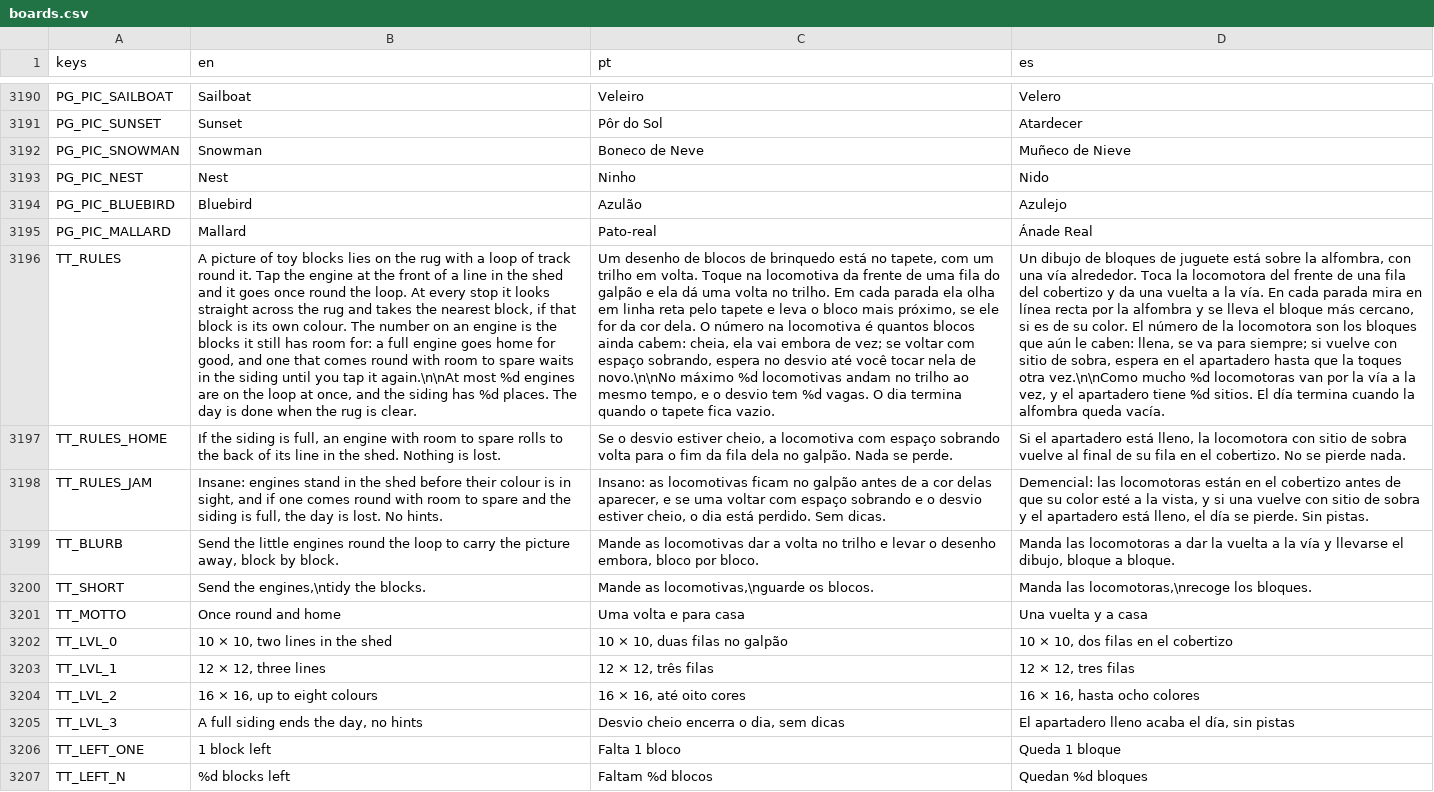
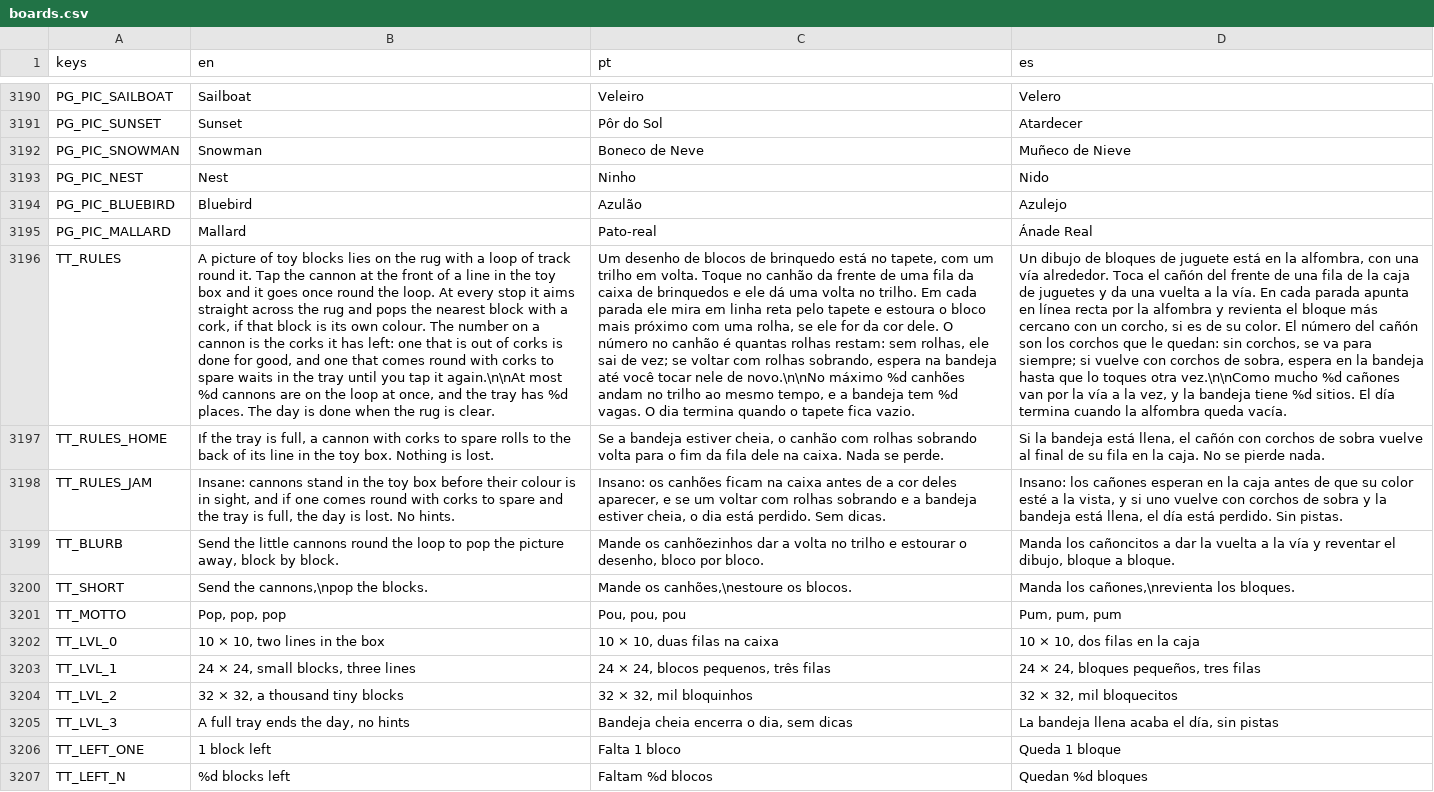
Before and after one commit to flavioriper/daily-games, a CSV file: locale/boards.csv, drawn as a sheet; only a part is shown, gaps mark what is left out; the diff covers the shown part only; the diff names each change by its address in the sheet, - before the commit and + after, or states it on an @@ line.

Commit message:
feat(train): Toy Train is Toy Cannons -- small blocks past Easy, a cannon that shoots, a lap in two seconds
The user, 2026-10-13: "on toy train after easy, the blocks to be destroyed should be really small, the whole game idea come from destroying a lot of things. Also, we need to change it to be something that shoot, like the original game, not a train, and it should shoot way faster".

Medium deals a picture 24 square (576 blocks) and Hard and Insane one of 32 (1,024), out of the bank's own bands; Easy keeps 10. Loads are 10-36, 16-60 and 20-80. The engine is a toy cannon that points across the rug and fires a cork a stop: the cork flies, the block bursts where it stood, the cannon kicks. A stop is 45, 24 and 20 ms (it was 85 to 65), so a lap is two seconds and a cannon fires up to fifty corks a second. The rules are the same; the id, the files and the names in code are the train's still, and the heads of the files say so. All TT_ lines rewritten in en, pt and es (cannon, corks, tray, toy box).

The track and the cannons keep their size over small squares (a lane is never under 34). The blocks are a mesh a patch of 8 squares, so a shot rebuilds 64 blocks and not 1,024; a small block is two plain squares. The tick is asked for once in 60 ms. The deal keeps how deep each stop has looked (91 to 63 ms the slowest), and the state's own hand minds the tray.

tests/_probe_train.gd -- seeds=1: 336 runs, 0 failures (Insane lost by the hand on 7 deals of 18, by the careless one on all). Suite 249797/0. tests/_win.gd -- train PASS on Medium. tests/_shot_train.gd on opengl3_angle at 810x1440, d=1 and d=2 play once each: 95 to 119 draw calls.

Mine, the user's to call: the name and the toy, Medium at 24 and not 32, the loads, the two-second lap, one cork a stop kept, the old tock for a shot. Not seen: the menu card and the tutorial with the cannon, a win on 32, Insane's jam, motion reduced, a phone; pt and es unread

```diff
--- a/locale/boards.csv
+++ b/locale/boards.csv
-B3196 (en): …Tap the engine at the front of a line in the shed and it goes once round the loop. At every stop it looks straight across the rug and takes the nearest block, if that block is its own colour. The number on an engine is the blocks it still has room for: a full engine goes home for good, and one that comes round with room to spare waits in the siding until you tap it again.\n\nAt most %d engines are on the loop at once, and the siding has %d…
+B3196 (en): …Tap the cannon at the front of a line in the toy box and it goes once round the loop. At every stop it aims straight across the rug and pops the nearest block with a cork, if that block is its own colour. The number on a cannon is the corks it has left: one that is out of corks is done for good, and one that comes round with corks to spare waits in the tray until you tap it again.\n\nAt most %d cannons are on the loop at once, and the tray has %d…
-C3196 (pt): …volta. Toque na locomotiva da frente de uma fila do galpão e ela dá uma volta no trilho. Em cada parada ela olha em linha reta pelo tapete e leva o bloco mais próximo, se ele for da cor dela. O número na locomotiva é quantos blocos ainda cabem: cheia, ela vai embora de vez; se voltar com espaço sobrando, espera no desvio até você tocar nela de novo.\n\nNo máximo %d locomotivas andam no trilho ao mesmo tempo, e o desvio tem %d…
+C3196 (pt): …volta. Toque no canhão da frente de uma fila da caixa de brinquedos e ele dá uma volta no trilho. Em cada parada ele mira em linha reta pelo tapete e estoura o bloco mais próximo com uma rolha, se ele for da cor dele. O número no canhão é quantas rolhas restam: sem rolhas, ele sai de vez; se voltar com rolhas sobrando, espera na bandeja até você tocar nele de novo.\n\nNo máximo %d canhões andam no trilho ao mesmo tempo, e a bandeja tem %d…
-D3196 (es): …juguete está sobre la alfombra, con una vía alrededor. Toca la locomotora del frente de una fila del cobertizo y da una vuelta a la vía. En cada parada mira en línea recta por la alfombra y se lleva el bloque más cercano, si es de su color. El número de la locomotora son los bloques que aún le caben: llena, se va para siempre; si vuelve con sitio de sobra, espera en el apartadero hasta que la toques otra vez.\n\nComo mucho %d locomotoras van por la vía a la vez, y el apartadero tiene %d…
+D3196 (es): …juguete está en la alfombra, con una vía alrededor. Toca el cañón del frente de una fila de la caja de juguetes y da una vuelta a la vía. En cada parada apunta en línea recta por la alfombra y revienta el bloque más cercano con un corcho, si es de su color. El número del cañón son los corchos que le quedan: sin corchos, se va para siempre; si vuelve con corchos de sobra, espera en la bandeja hasta que lo toques otra vez.\n\nComo mucho %d cañones van por la vía a la vez, y la bandeja tiene %d…
-B3197 (en): If the siding is full, an engine with room to spare rolls to the back of its line in the shed. Nothing is…
+B3197 (en): If the tray is full, a cannon with corks to spare rolls to the back of its line in the toy box. Nothing is…
-C3197 (pt): Se o desvio estiver cheio, a locomotiva com espaço sobrando volta para o fim da fila dela no galpão. Nada se…
+C3197 (pt): Se a bandeja estiver cheia, o canhão com rolhas sobrando volta para o fim da fila dele na caixa. Nada se…
-D3197 (es): Si el apartadero está lleno, la locomotora con sitio de sobra vuelve al final de su fila en el cobertizo. No se…
+D3197 (es): Si la bandeja está llena, el cañón con corchos de sobra vuelve al final de su fila en la caja. No se…
-B3198 (en): Insane: engines stand in the shed before their colour is in sight, and if one comes round with room to spare and the siding is full,…
+B3198 (en): Insane: cannons stand in the toy box before their colour is in sight, and if one comes round with corks to spare and the tray is full,…
-C3198 (pt): Insano: as locomotivas ficam no galpão antes de a cor delas aparecer, e se uma voltar com espaço sobrando e o desvio estiver cheio, o dia…
+C3198 (pt): Insano: os canhões ficam na caixa antes de a cor deles aparecer, e se um voltar com rolhas sobrando e a bandeja estiver cheia, o dia…
-D3198 (es): Demencial: las locomotoras están en el cobertizo antes de que su color esté a la vista, y si una vuelve con sitio de sobra y el apartadero está lleno, el día se pierde. Sin pistas.
+D3198 (es): Insano: los cañones esperan en la caja antes de que su color esté a la vista, y si uno vuelve con corchos de sobra y la bandeja está llena, el día está perdido. Sin pistas.
-B3199 (en): …the little engines round the loop to carry the picture…
+B3199 (en): …the little cannons round the loop to pop the picture…
-C3199 (pt): Mande as locomotivas dar a volta no trilho e levar o desenho embora, bloco por…
+C3199 (pt): Mande os canhõezinhos dar a volta no trilho e estourar o desenho, bloco por…
-D3199 (es): Manda las locomotoras a dar la vuelta a la vía y llevarse el dibujo,…
+D3199 (es): Manda los cañoncitos a dar la vuelta a la vía y reventar el dibujo,…
-B3200 (en): Send the engines,\ntidy the blocks.
+B3200 (en): Send the cannons,\npop the blocks.
-C3200 (pt): Mande as locomotivas,\nguarde os blocos.
+C3200 (pt): Mande os canhões,\nestoure os blocos.
-D3200 (es): Manda las locomotoras,\nrecoge los bloques.
+D3200 (es): Manda los cañones,\nrevienta los bloques.
-B3201 (en): Once round and home
+B3201 (en): Pop, pop, pop
-C3201 (pt): Uma volta e para casa
+C3201 (pt): Pou, pou, pou
-D3201 (es): Una vuelta y a casa
+D3201 (es): Pum, pum, pum
-B3202 (en): 10 × 10, two lines in the shed
+B3202 (en): 10 × 10, two lines in the box
-C3202 (pt): 10 × 10, duas filas no galpão
+C3202 (pt): 10 × 10, duas filas na caixa
-D3202 (es): 10 × 10, dos filas en el cobertizo
+D3202 (es): 10 × 10, dos filas en la caja
-B3203 (en): 12 × 12, three lines
+B3203 (en): 24 × 24, small blocks, three lines
-C3203 (pt): 12 × 12, três filas
+C3203 (pt): 24 × 24, blocos pequenos, três filas
-D3203 (es): 12 × 12, tres filas
+D3203 (es): 24 × 24, bloques pequeños, tres filas
-B3204 (en): 16 × 16, up to eight colours
+B3204 (en): 32 × 32, a thousand tiny blocks
-C3204 (pt): 16 × 16, até oito cores
+C3204 (pt): 32 × 32, mil bloquinhos
-D3204 (es): 16 × 16, hasta ocho colores
+D3204 (es): 32 × 32, mil bloquecitos
-B3205 (en): A full siding ends the day, no hints
+B3205 (en): A full tray ends the day, no hints
-C3205 (pt): Desvio cheio encerra o dia, sem dicas
+C3205 (pt): Bandeja cheia encerra o dia, sem dicas
-D3205 (es): El apartadero lleno acaba el día, sin pistas
+D3205 (es): La bandeja llena acaba el día, sin pistas
```
Also changed, not shown: 83 edited cells elsewhere in this file, 18 other files.
